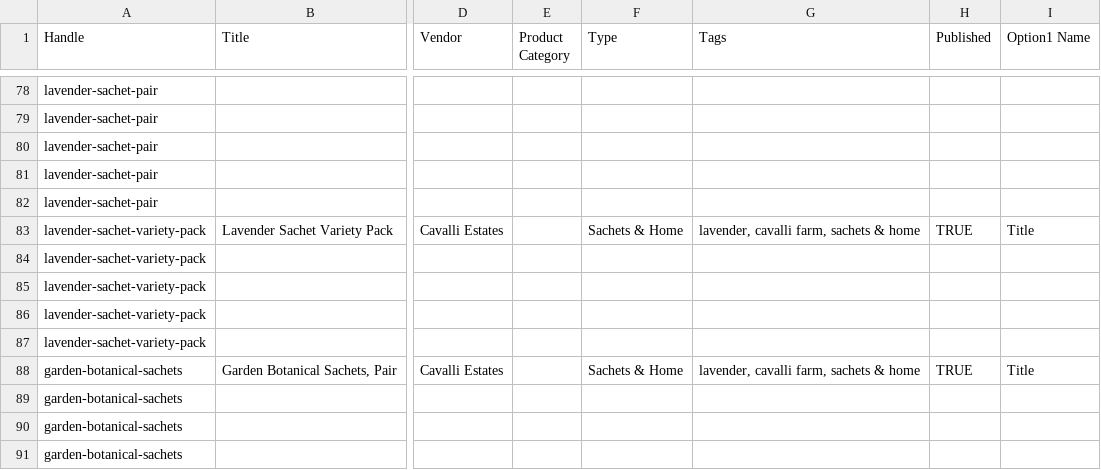
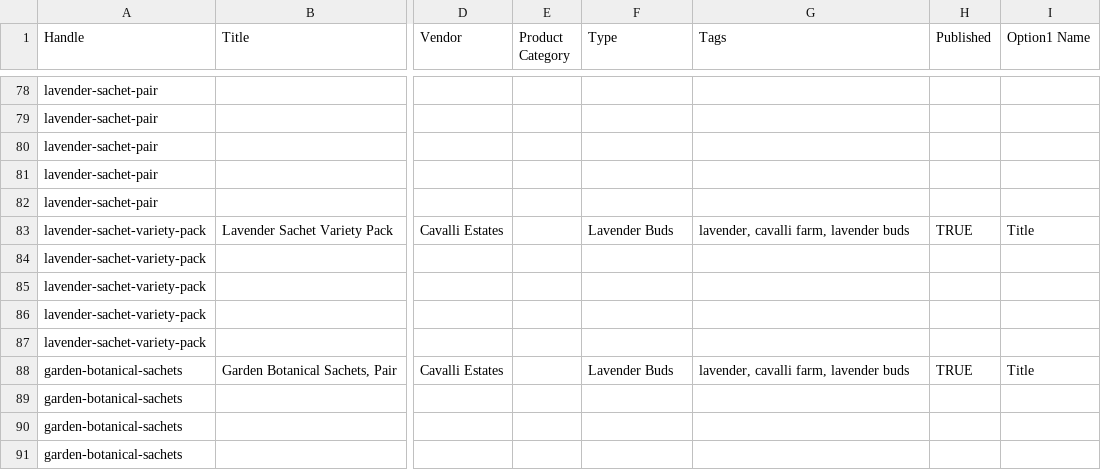
Before and after one commit to thedannywilliams/cavalli-estates, a CSV file: shop-data/shopify-products.csv, drawn as a sheet; only a part is shown, gaps mark what is left out; the diff covers the shown part only; the diff names each change by its address in the sheet, - before the commit and + after, or states it on an @@ line.

```diff
--- a/shop-data/shopify-products.csv
+++ b/shop-data/shopify-products.csv
-F83 (Type): Sachets & Home
+F83 (Type): Lavender Buds
-G83 (Tags): lavender, cavalli farm, sachets & home
+G83 (Tags): lavender, cavalli farm, lavender buds
-F88 (Type): Sachets & Home
+F88 (Type): Lavender Buds
-G88 (Tags): lavender, cavalli farm, sachets & home
+G88 (Tags): lavender, cavalli farm, lavender buds
```
Also changed, not shown: 26 edited cells elsewhere in this file, 21 other files.
